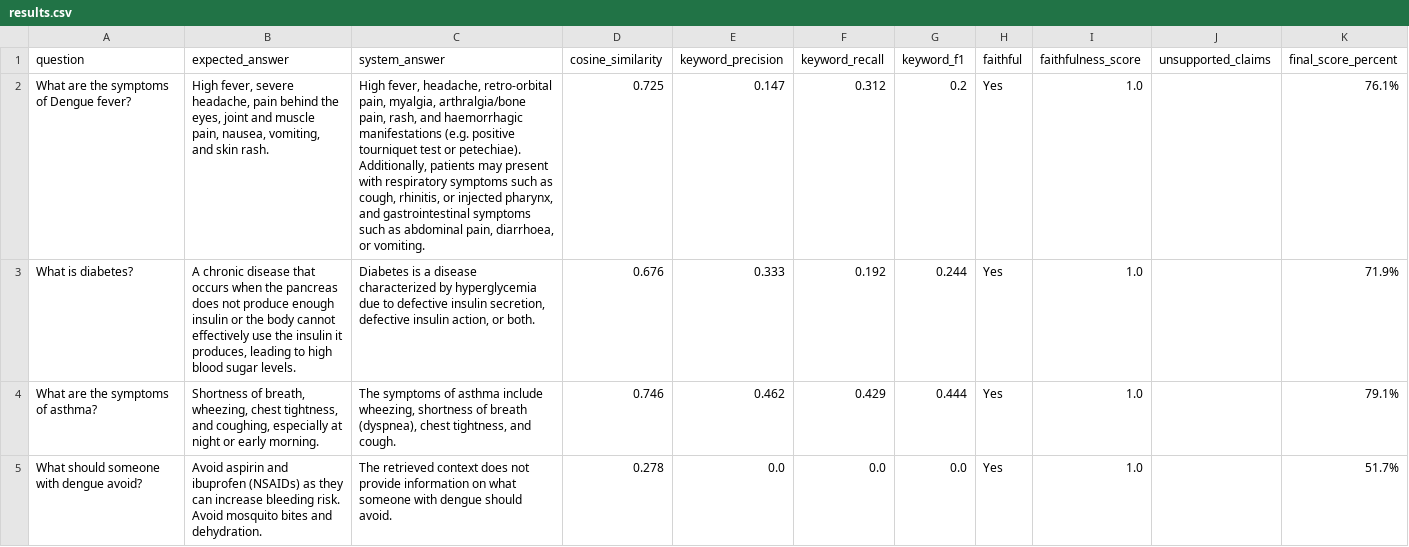
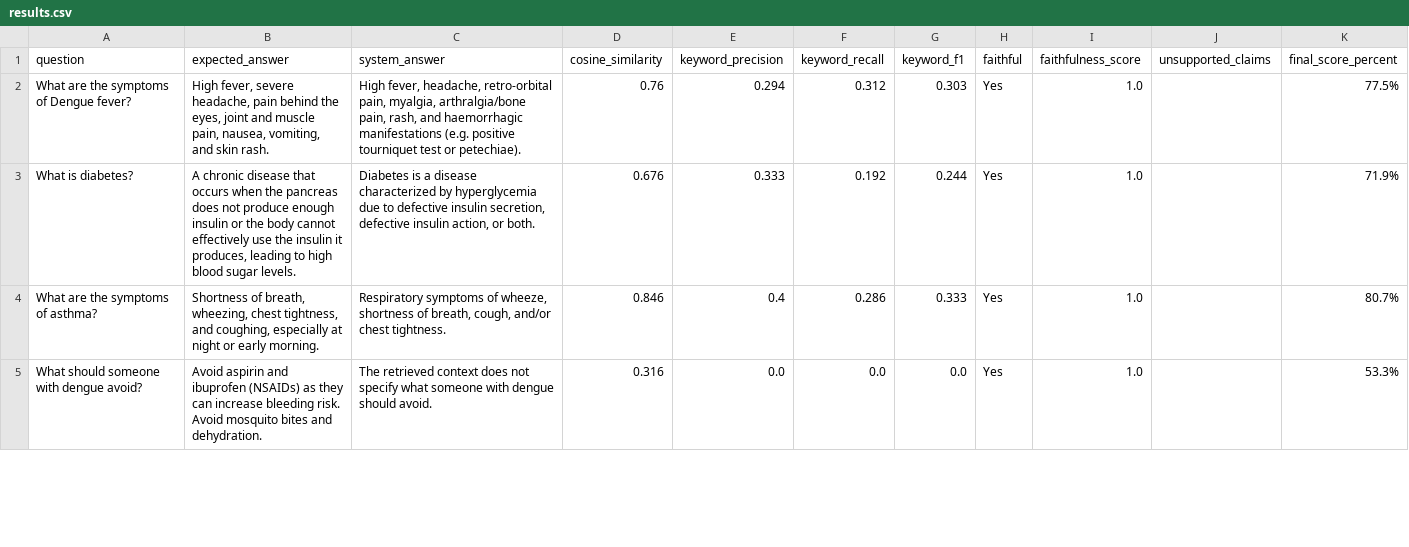
Before and after one commit to BuddhiDihansa/diseases-rag-chatbot-DS205.3-coursework, a CSV file: evaluation/results.csv, drawn as a sheet; only a part is shown; the diff covers the shown part only.

```diff
--- a/evaluation/results.csv
+++ b/evaluation/results.csv
@@ -1,5 +1,5 @@
 question,expected_answer,system_answer,cosine_similarity,keyword_precision,keyword_recall,keyword_f1,faithful,faithfulness_score,unsupported_claims,final_score_percent
-What are the symptoms of Dengue fever?,"High fever, severe headache, pain behind the eyes, joint and muscle pain, nausea, vomiting, and skin rash.","High fever, headache, retro-orbital pain, myalgia, arthralgia/bone pain, rash, and haemorrhagic manifestations (e.g. positive tourniquet test or petechiae). Additionally, patients may present with respiratory symptoms such as cough, rhinitis, or injected pharynx, and gastrointestinal symptoms such as abdominal pain, diarrhoea, or vomiting.",0.725,0.147,0.312,0.2,Yes,1.0,,76.1%
+What are the symptoms of Dengue fever?,"High fever, severe headache, pain behind the eyes, joint and muscle pain, nausea, vomiting, and skin rash.","High fever, headache, retro-orbital pain, myalgia, arthralgia/bone pain, rash, and haemorrhagic manifestations (e.g. positive tourniquet test or petechiae).",0.76,0.294,0.312,0.303,Yes,1.0,,77.5%
 What is diabetes?,"A chronic disease that occurs when the pancreas does not produce enough insulin or the body cannot effectively use the insulin it produces, leading to high blood sugar levels.","Diabetes is a disease characterized by hyperglycemia due to defective insulin secretion, defective insulin action, or both.",0.676,0.333,0.192,0.244,Yes,1.0,,71.9%
-What are the symptoms of asthma?,"Shortness of breath, wheezing, chest tightness, and coughing, especially at night or early morning.","The symptoms of asthma include wheezing, shortness of breath (dyspnea), chest tightness, and cough.",0.746,0.462,0.429,0.444,Yes,1.0,,79.1%
-What should someone with dengue avoid?,Avoid aspirin and ibuprofen (NSAIDs) as they can increase bleeding risk. Avoid mosquito bites and dehydration.,The retrieved context does not provide information on what someone with dengue should avoid.,0.278,0.0,0.0,0.0,Yes,1.0,,51.7%
+What are the symptoms of asthma?,"Shortness of breath, wheezing, chest tightness, and coughing, especially at night or early morning.","Respiratory symptoms of wheeze, shortness of breath, cough, and/or chest tightness.",0.846,0.4,0.286,0.333,Yes,1.0,,80.7%
+What should someone with dengue avoid?,Avoid aspirin and ibuprofen (NSAIDs) as they can increase bleeding risk. Avoid mosquito bites and dehydration.,The retrieved context does not specify what someone with dengue should avoid.,0.316,0.0,0.0,0.0,Yes,1.0,,53.3%
```
Also changed, not shown: 28 edited cells elsewhere in this file, 5 other files.
